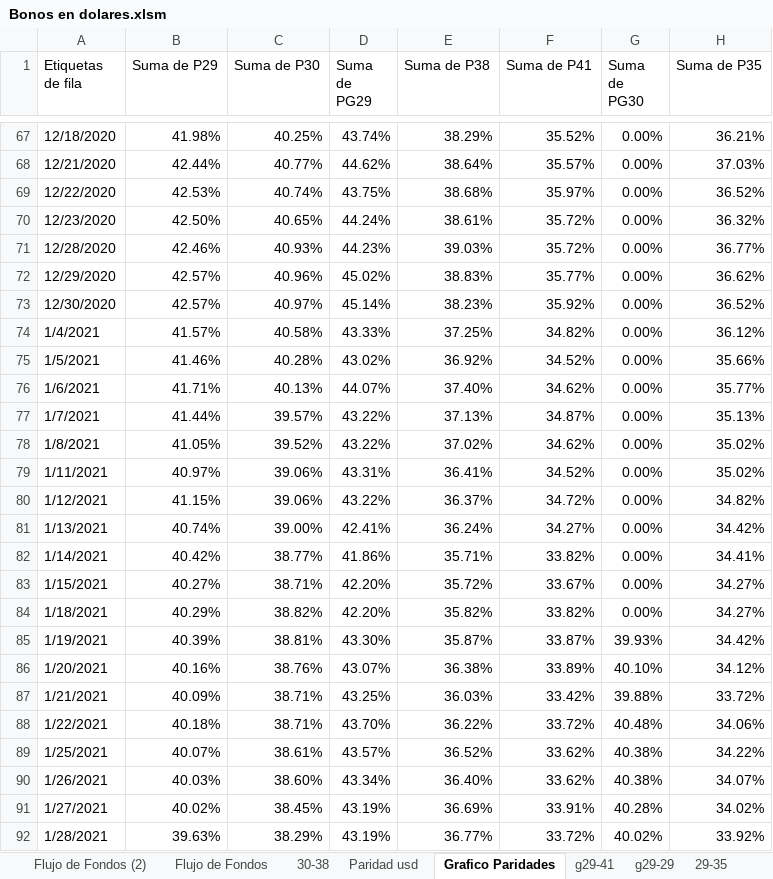
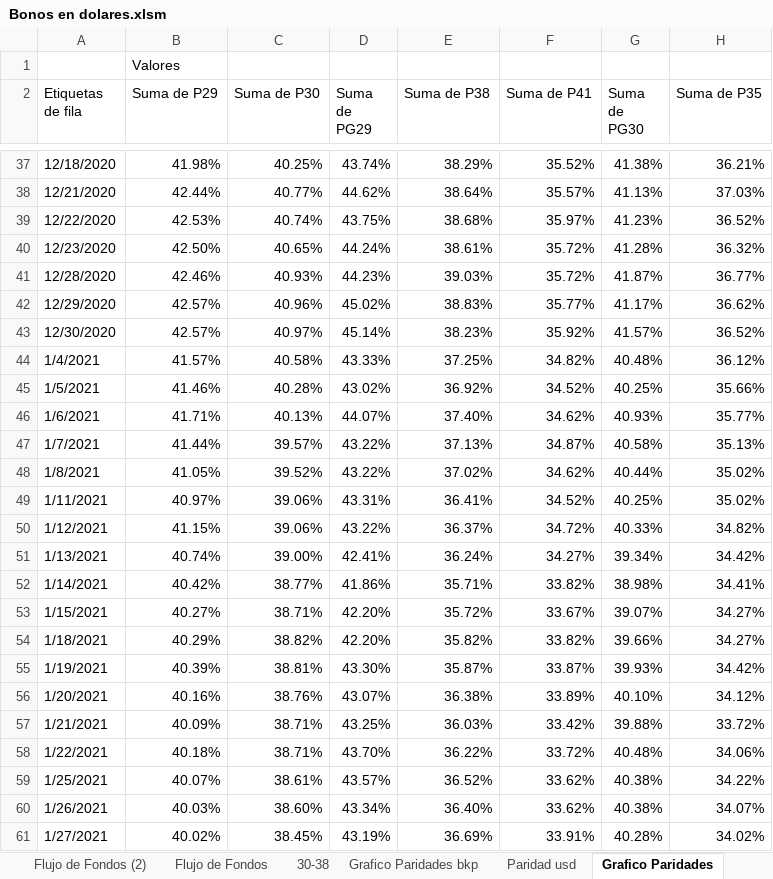
Before and after one commit to alferrelli/Api2, an Excel workbook: Bonos en dolares.xlsm, sheet Grafico Paridades, drawn as a sheet; only a part is shown, gaps mark what is left out; the shorter side is filled out with more unchanged rows; values as stored, in another font and other column widths than the file's, no borders; charts and pictures not drawn; addresses are those after the commit; the diff covers the shown part only; the diff names each change by its address in the sheet, - before the commit and + after, or states it on an @@ line.

```diff
--- a/Bonos en dolares.xlsm (sheet Grafico Paridades)
+++ b/Bonos en dolares.xlsm (sheet Grafico Paridades)
+sheet tab: Grafico Paridades bkp
+row 1:  | Valores
-G37 (Suma de PG30): 0.00%
+G37 (Suma de PG30): 41.38%
-G38 (Suma de PG30): 0.00%
+G38 (Suma de PG30): 41.13%
-G39 (Suma de PG30): 0.00%
+G39 (Suma de PG30): 41.23%
-G40 (Suma de PG30): 0.00%
+G40 (Suma de PG30): 41.28%
-G41 (Suma de PG30): 0.00%
+G41 (Suma de PG30): 41.87%
-G42 (Suma de PG30): 0.00%
+G42 (Suma de PG30): 41.17%
-G43 (Suma de PG30): 0.00%
+G43 (Suma de PG30): 41.57%
-G44 (Suma de PG30): 0.00%
+G44 (Suma de PG30): 40.48%
-G45 (Suma de PG30): 0.00%
+G45 (Suma de PG30): 40.25%
-G46 (Suma de PG30): 0.00%
+G46 (Suma de PG30): 40.93%
-G47 (Suma de PG30): 0.00%
+G47 (Suma de PG30): 40.58%
-G48 (Suma de PG30): 0.00%
+G48 (Suma de PG30): 40.44%
-G49 (Suma de PG30): 0.00%
+G49 (Suma de PG30): 40.25%
-G50 (Suma de PG30): 0.00%
+G50 (Suma de PG30): 40.33%
-G51 (Suma de PG30): 0.00%
+G51 (Suma de PG30): 39.34%
-G52 (Suma de PG30): 0.00%
+G52 (Suma de PG30): 38.98%
-G53 (Suma de PG30): 0.00%
+G53 (Suma de PG30): 39.07%
-G54 (Suma de PG30): 0.00%
+G54 (Suma de PG30): 39.66%
```
Also changed, not shown: 43 added rows, 31 removed rows and 41 edited cells elsewhere in this sheet, sheet Paridad usd, sheet g29-41, sheet 29-38, sheet 30-41, sheet Flujo de Fondos, sheet Flujo de Fondos (2), 1 more sheet, other sheet tabs, charts or pictures, 28 other files.
